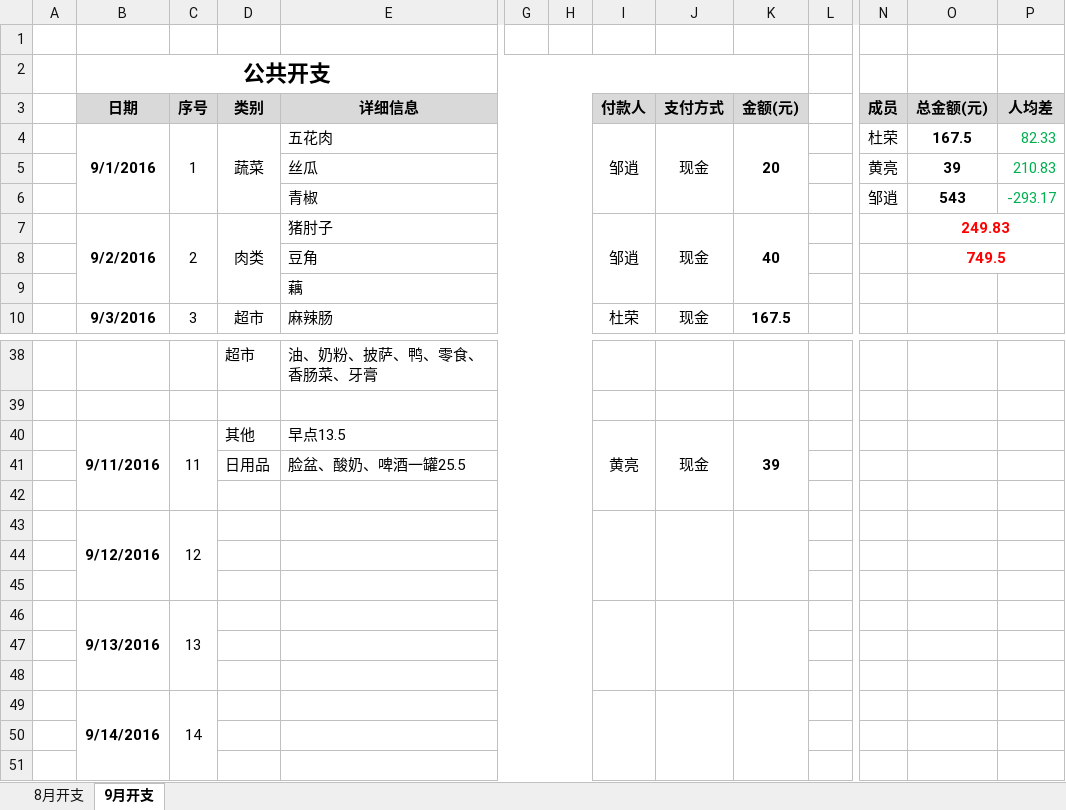
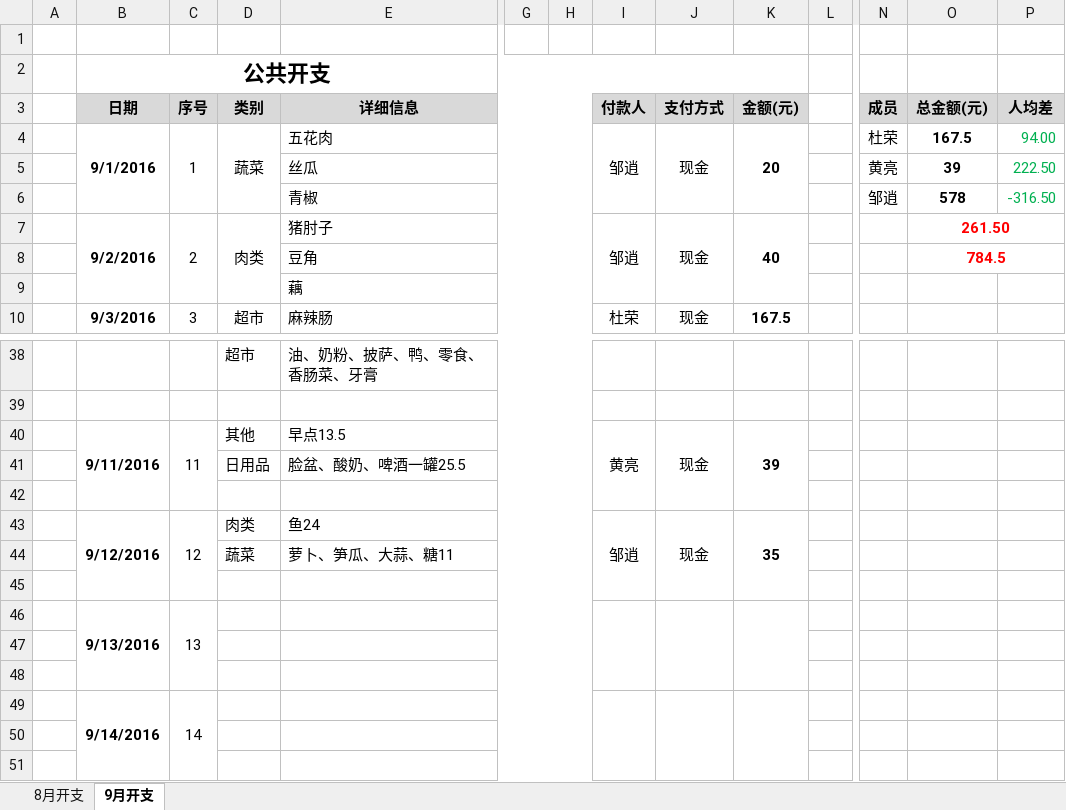
Before and after one commit to durong999/zsdy-stuty, an Excel workbook: Document/生活/生活开支.xlsx, sheet 9月开支, drawn as a sheet; only a part is shown, gaps mark what is left out; values as stored, in another font and other column widths than the file's, no borders; removed rows and columns are numbered as before the commit, all else as after; rows hold the shown columns only; the diff names each change by its address in the sheet, - before the commit and + after, or states it on an @@ line.

```diff
--- a/Document/生活/生活开支.xlsx (sheet 9月开支)
+++ b/Document/生活/生活开支.xlsx (sheet 9月开支)
-P4 (人均差): 82.33
+P4 (人均差): 94.00
-P5 (人均差): 210.83
+P5 (人均差): 222.50
-O6 (总金额(元)): 543
+O6 (总金额(元)): 578
-P6 (人均差): -293.17
+P6 (人均差): -316.50
-O7 (总金额(元)): 249.83
+O7 (总金额(元)): 261.50
-O8 (总金额(元)): 749.5
+O8 (总金额(元)): 784.5
-row 43:  | 9/12/2016 | 12
-row 43: (empty)
+row 43:  | 9/12/2016 | 12 | 肉类 | 鱼24 |  |  | 邹逍 | 现金 | 35
+B43:B45 merged
+C43:C45 merged
+I43:I45 merged
+J43:J45 merged
+K43:K45 merged
+row 44:  |  |  | 蔬菜 | 萝卜、笋瓜、大蒜、糖11
```
